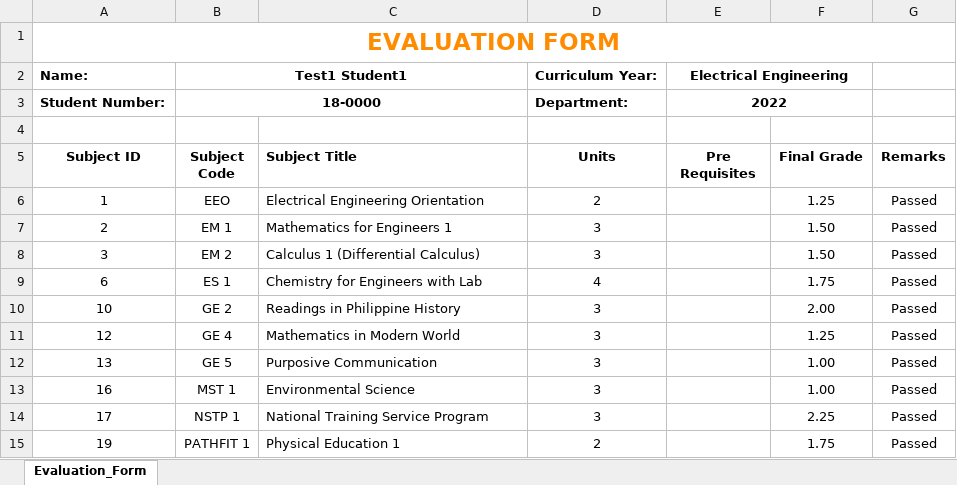
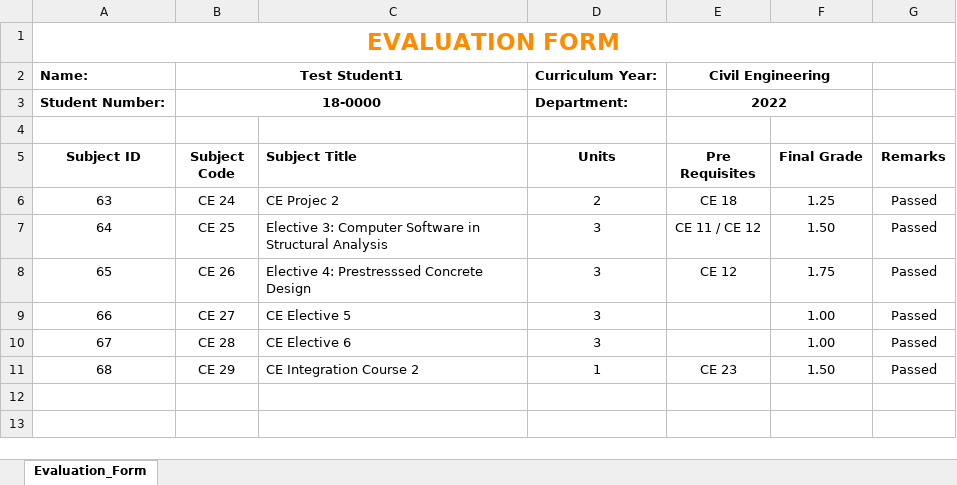
Before and after one commit to Xeniorita-A/Student-Subject-Evaluation, an Excel workbook: Grade_Import/Evaluation Form_18-0000.xlsx, sheet Evaluation_Form, drawn as a sheet; values as stored, in another font and other column widths than the file's, no borders; removed rows and columns are numbered as before the commit, all else as after; the diff names each change by its address in the sheet, - before the commit and + after, or states it on an @@ line.

```diff
--- a/Grade_Import/Evaluation Form_18-0000.xlsx (sheet Evaluation_Form)
+++ b/Grade_Import/Evaluation Form_18-0000.xlsx (sheet Evaluation_Form)
-B2 (Subject Code): Test1 Student1
+B2 (Subject Code): Test Student1
-E2 (Pre Requisites): Electrical Engineering
+E2 (Pre Requisites): Civil Engineering
-row 6: 1 | EEO | Electrical Engineering Orientation | 2 |  | 1.25 | Passed
-row 7: 2 | EM 1 | Mathematics for Engineers 1 | 3 |  | 1.50 | Passed
+row 6: 63 | CE 24 | CE Projec 2 | 2 | CE 18 | 1.25 | Passed
-A7 (Subject ID): 3
+A7 (Subject ID): 64
-B7 (Subject Code): EM 2
+B7 (Subject Code): CE 25
-C7 (Subject Title): Calculus 1 (Differential Calculus)
+C7 (Subject Title): Elective 3: Computer Software in Structural Analysis
-E7 (Pre Requisites): (empty)
+E7 (Pre Requisites): CE 11 / CE 12
-row 9: 6 | ES 1 | Chemistry for Engineers with Lab | 4 |  | 1.75 | Passed
-row 10: 10 | GE 2 | Readings in Philippine History | 3 |  | 2.00 | Passed
-row 11: 12 | GE 4 | Mathematics in Modern World | 3 |  | 1.25 | Passed
+row 8: 65 | CE 26 | Elective 4: Prestresssed Concrete Design | 3 | CE 12 | 1.75 | Passed
-A9 (Subject ID): 13
+A9 (Subject ID): 66
-B9 (Subject Code): GE 5
+B9 (Subject Code): CE 27
-C9 (Subject Title): Purposive Communication
+C9 (Subject Title): CE Elective 5
-A10 (Subject ID): 16
+A10 (Subject ID): 67
-B10 (Subject Code): MST 1
+B10 (Subject Code): CE 28
-C10 (Subject Title): Environmental Science
+C10 (Subject Title): CE Elective 6
-row 14: 17 | NSTP 1 | National Training Service Program | 3 |  | 2.25 | Passed
-row 15: 19 | PATHFIT 1 | Physical Education 1 | 2 |  | 1.75 | Passed
+row 11: 68 | CE 29 | CE Integration Course 2 | 1 | CE 23 | 1.50 | Passed
```
Also changed, not shown: Grade_Import/Evaluation Form_18-0001.xlsx, 40 other files.
